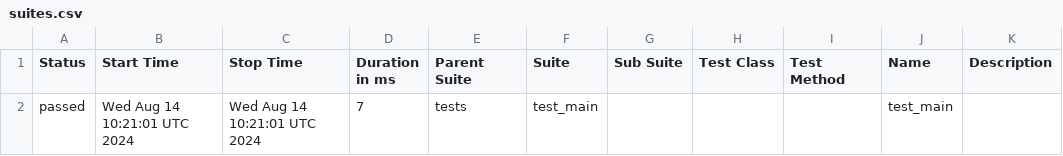
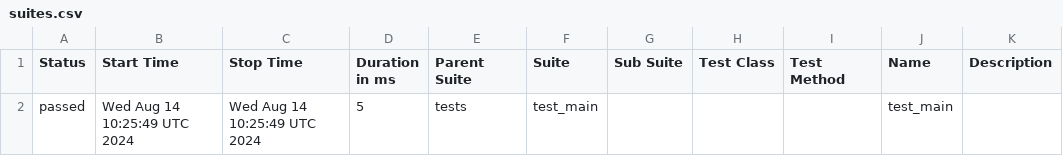
Before and after one commit to okadrive/FastAPI_GithubActions, a CSV file: data/suites.csv, drawn as a sheet.

```diff
--- a/data/suites.csv
+++ b/data/suites.csv
@@ -1,2 +1,2 @@
 "Status","Start Time","Stop Time","Duration in ms","Parent Suite","Suite","Sub Suite","Test Class","Test Method","Name","Description"
-"passed","Wed Aug 14 10:21:01 UTC 2024","Wed Aug 14 10:21:01 UTC 2024","7","tests","test_main","","","","test_main",""
+"passed","Wed Aug 14 10:25:49 UTC 2024","Wed Aug 14 10:25:49 UTC 2024","5","tests","test_main","","","","test_main",""
```
Also changed, not shown: 16 other files.
